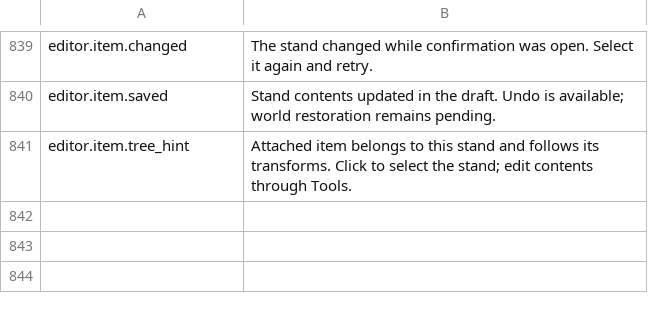
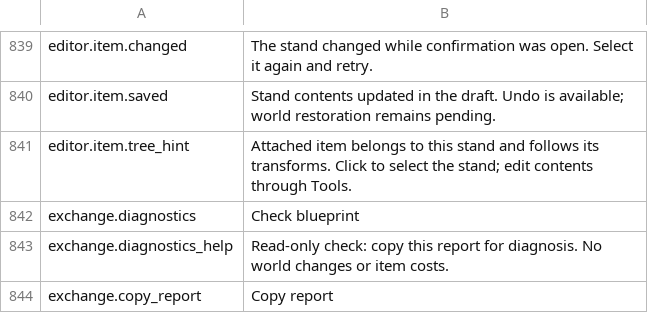
Before and after one commit to MaikiOS/BuildWorks, a TSV file: src/BuildWorks/Translations/English.tsv, drawn as a sheet; only a part is shown, gaps mark what is left out; the diff names each change by its address in the sheet, - before the commit and + after, or states it on an @@ line.

```diff
--- a/src/BuildWorks/Translations/English.tsv
+++ b/src/BuildWorks/Translations/English.tsv
+row 842: exchange.diagnostics | Check blueprint
+row 843: exchange.diagnostics_help | Read-only check: copy this report for diagnosis. No world changes or item costs.
+row 844: exchange.copy_report | Copy report
```
Also changed, not shown: src/BuildWorks/Translations/Russian.tsv, 20 other files.
